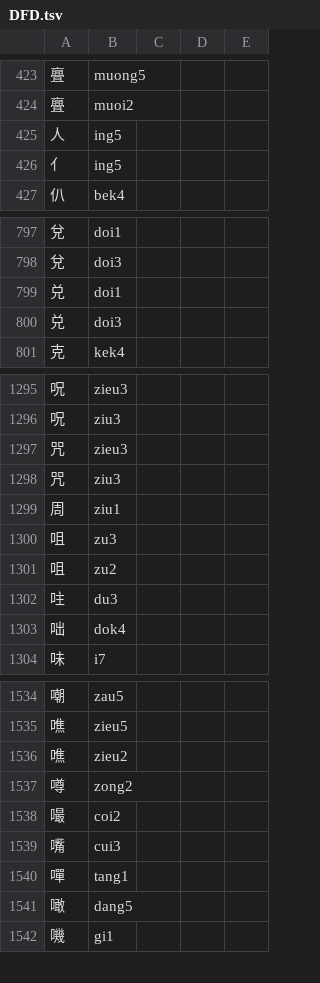
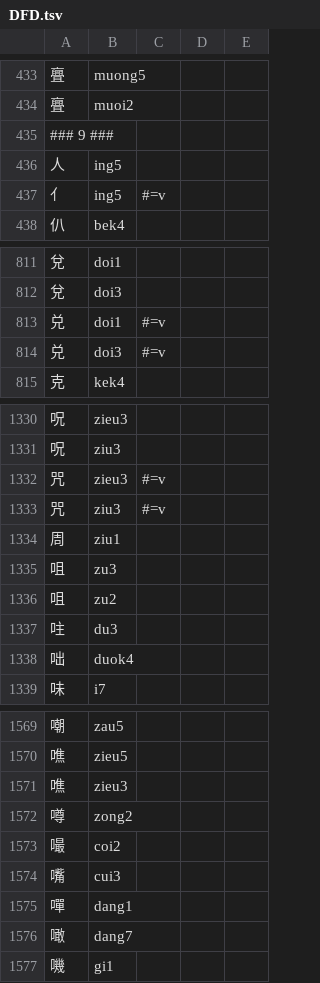
Before and after one commit to only3km/ciklinbekin, a TSV file: DFD.tsv, drawn as a sheet; only a part is shown, gaps mark what is left out; the diff covers the shown part only.

```diff
--- a/DFD.tsv
+++ b/DFD.tsv
@@ -424,4 +434,5 @@
 亹	muoi2
+### 9 ###
 人	ing5
-亻	ing5
+亻	ing5	#=v
 仈	bek4
@@ -798,4 +812,4 @@
 兌	doi3
-兑	doi1
-兑	doi3
+兑	doi1	#=v
+兑	doi3	#=v
 克	kek4
@@ -1296,4 +1331,4 @@
 呪	ziu3
-咒	zieu3
-咒	ziu3
+咒	zieu3	#=v
+咒	ziu3	#=v
 周	ziu1
@@ -1302,3 +1337,3 @@
 𠰍	du3
-咄	dok4
+咄	duok4
 味	i7
@@ -1535,3 +1570,3 @@
 噍	zieu5
-噍	zieu2
+噍	zieu3
 噂	zong2
@@ -1539,4 +1574,4 @@
 嘴	cui3
-嘽	tang1
-噉	dang5
+嘽	dang1
+噉	dang7
 嘰	gi1
```
Also changed, not shown: 42 added rows, 7 removed rows and 44 edited cells elsewhere in this file, 2 other files.
